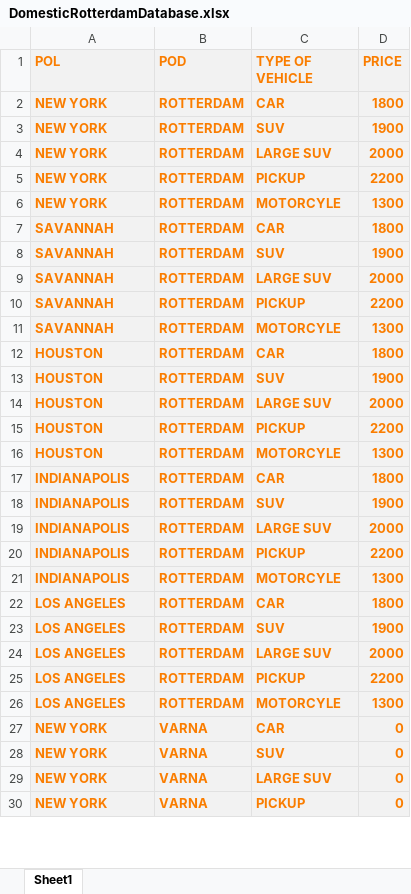
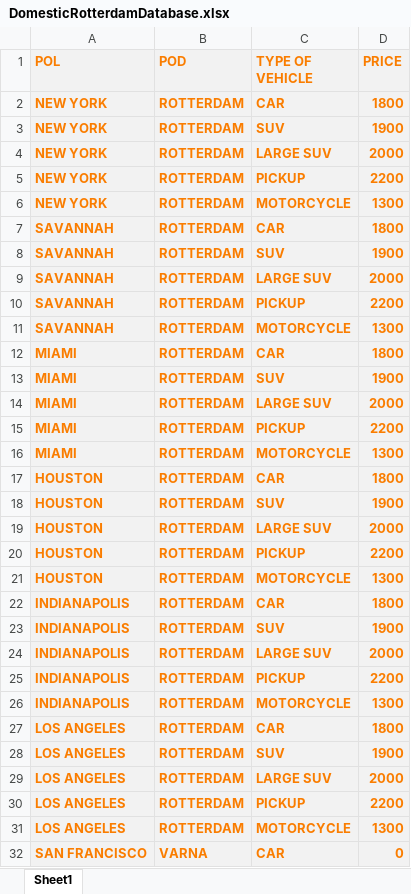
Before and after one commit to BozhidarAladzhov/EasyImport, an Excel workbook: src/main/resources/data/DomesticRotterdamDatabase.xlsx, sheet Sheet1, drawn as a sheet; only a part is shown; the shorter side is filled out with more unchanged rows; values as stored, in another font and other column widths than the file's, no borders; addresses are those after the commit; the diff covers the shown part only; the diff names each change by its address in the sheet, - before the commit and + after, or states it on an @@ line.

```diff
--- a/src/main/resources/data/DomesticRotterdamDatabase.xlsx (sheet Sheet1)
+++ b/src/main/resources/data/DomesticRotterdamDatabase.xlsx (sheet Sheet1)
-C6 (TYPE OF VEHICLE): MOTORCYLE
+C6 (TYPE OF VEHICLE): MOTORCYCLE
-C11 (TYPE OF VEHICLE): MOTORCYLE
+C11 (TYPE OF VEHICLE): MOTORCYCLE
+row 12: MIAMI | ROTTERDAM | CAR | 1800
+row 13: MIAMI | ROTTERDAM | SUV | 1900
+row 14: MIAMI | ROTTERDAM | LARGE SUV | 2000
+row 15: MIAMI | ROTTERDAM | PICKUP | 2200
+row 16: MIAMI | ROTTERDAM | MOTORCYCLE | 1300
-C21 (TYPE OF VEHICLE): MOTORCYLE
+C21 (TYPE OF VEHICLE): MOTORCYCLE
-C26 (TYPE OF VEHICLE): MOTORCYLE
+C26 (TYPE OF VEHICLE): MOTORCYCLE
-C31 (TYPE OF VEHICLE): MOTORCYLE
+C31 (TYPE OF VEHICLE): MOTORCYCLE
+row 32: SAN FRANCISCO | VARNA | CAR | 0
```
Also changed, not shown: 14 added rows and 5 edited cells elsewhere in this sheet, build/resources/main/data/OceanFreightDatabase.xlsx, src/main/resources/data/OceanFreightDatabase.xlsx, 5 other files.
